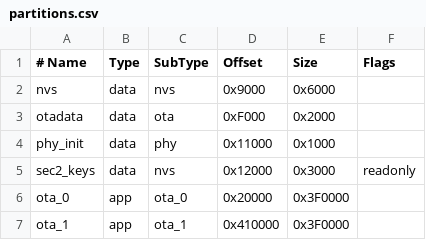
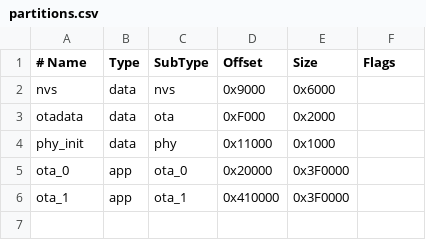
Before and after one commit to guolic1/AirDAP, a CSV file: firmware/partitions.csv, drawn as a sheet.

Commit message:
feat(firmware): publish shared Security 2 credential

```diff
--- a/firmware/partitions.csv
+++ b/firmware/partitions.csv
@@ -4,3 +4,2 @@ otadata,  data, ota,     0xF000,   0x2000,
 phy_init, data, phy,     0x11000,  0x1000,
-sec2_keys,data, nvs,     0x12000,  0x3000,    readonly
 ota_0,    app,  ota_0,   0x20000,  0x3F0000,
```
Also changed, not shown: 16 other files.
